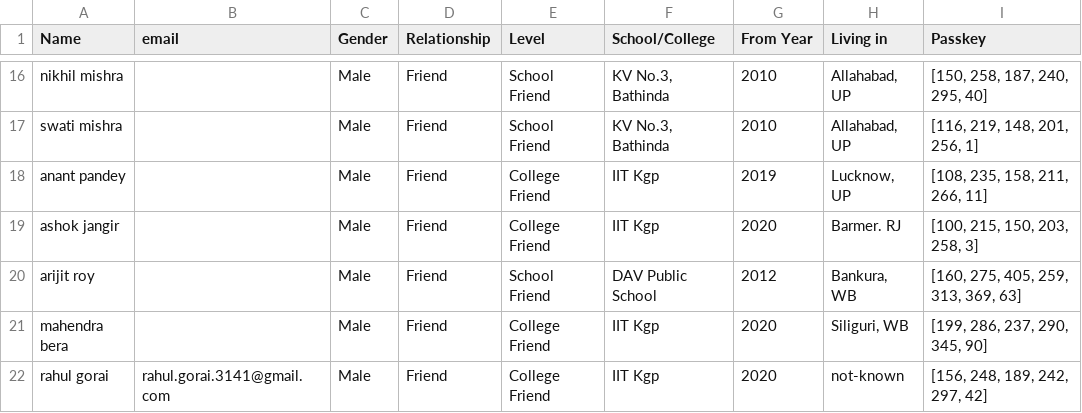
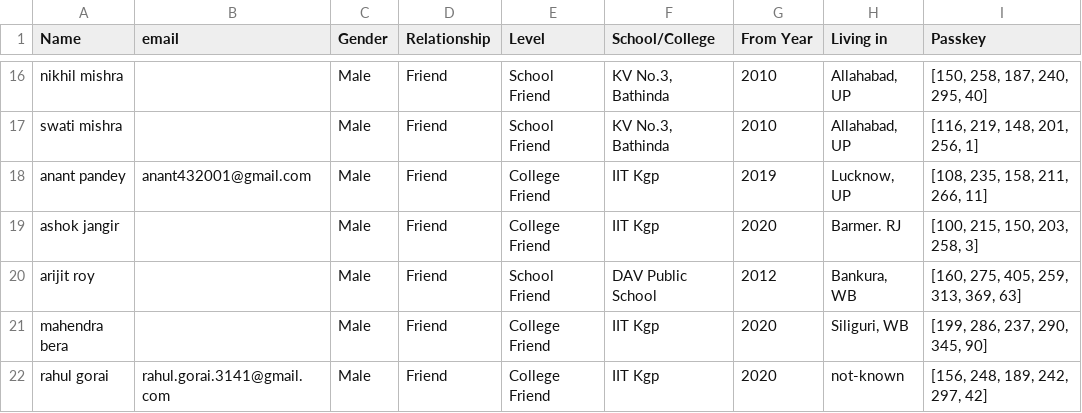
Before and after one commit to Gituhin/Friends-Data, a CSV file: database.csv, drawn as a sheet; only a part is shown, gaps mark what is left out; the diff names each change by its address in the sheet, - before the commit and + after, or states it on an @@ line.

Commit message:
Commit by anant

```diff
--- a/database.csv
+++ b/database.csv
-B18 (email): (empty)
+B18 (email): anant432001@gmail.com
```
